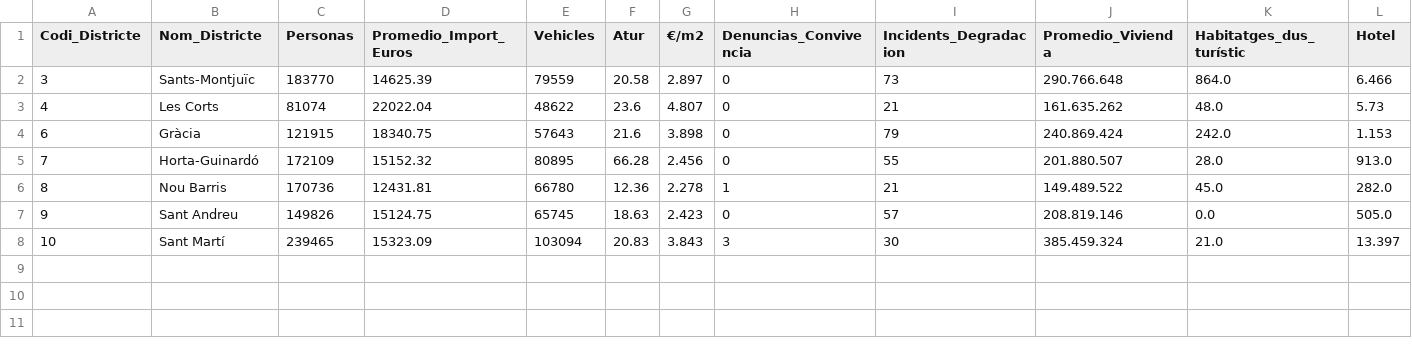
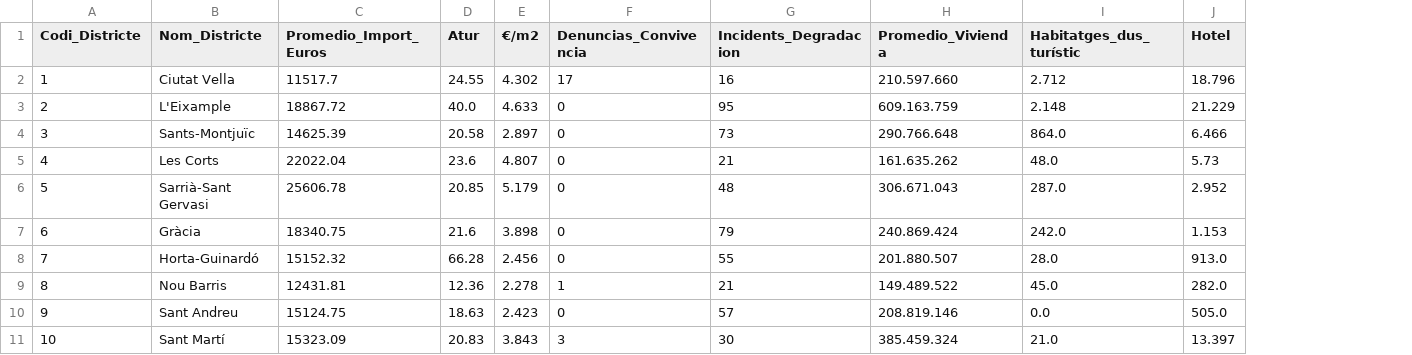
Before and after one commit to romi99fr/webScraping-opti, a CSV file: csv_data/combined_df.csv, drawn as a sheet; only a part is shown; removed rows and columns are numbered as before the commit, all else as after; rows hold the shown columns only; the diff names each change by its address in the sheet, - before the commit and + after, or states it on an @@ line.

```diff
--- a/csv_data/combined_df.csv
+++ b/csv_data/combined_df.csv
-column C (Personas), rows 2-8: 183770 | 81074 | 121915 | 172109 | 170736 | 149826 | 239465
-column E (Vehicles), rows 2-8: 79559 | 48622 | 57643 | 80895 | 66780 | 65745 | 103094
+row 2: 1 | Ciutat Vella | 11517.7 | 24.55 | 4.302 | 17 | 16 | 210.597.660 | 2.712 | 18.796
+row 3: 2 | L'Eixample | 18867.72 | 40.0 | 4.633 | 0 | 95 | 609.163.759 | 2.148 | 21.229
+row 6: 5 | Sarrià-Sant Gervasi | 25606.78 | 20.85 | 5.179 | 0 | 48 | 306.671.043 | 287.0 | 2.952
```
Also changed, not shown: csv_data/aparcaments.csv, csv_data/arbres_parcs.csv, 12 other files.
